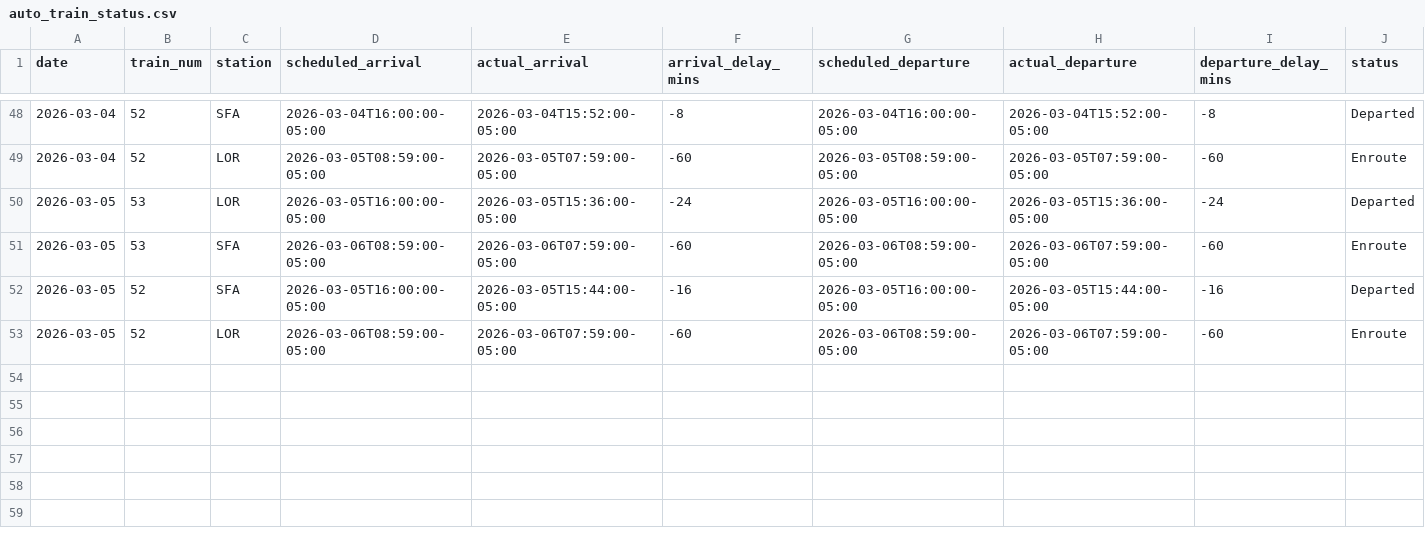
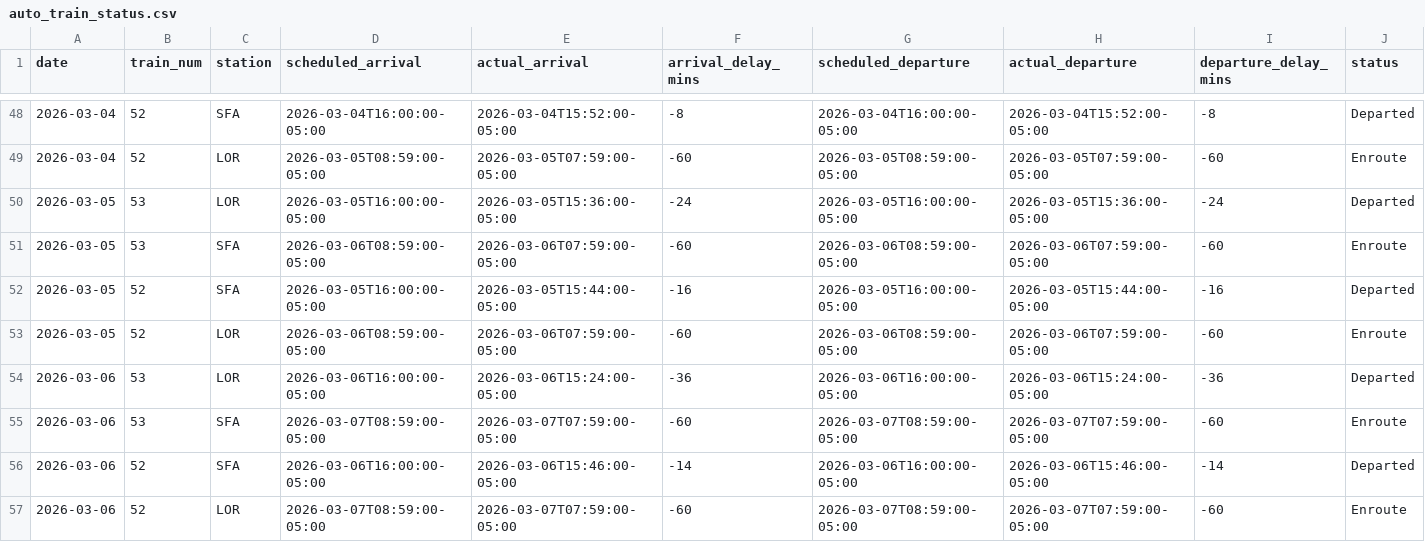
Before and after one commit to wonky4556/amtrak-auto-train-status, a CSV file: auto_train_status.csv, drawn as a sheet; only a part is shown, gaps mark what is left out; rows hold the shown columns only; the diff names each change by its address in the sheet, - before the commit and + after, or states it on an @@ line.

```diff
--- a/auto_train_status.csv
+++ b/auto_train_status.csv
+row 54: 2026-03-06 | 53 | LOR | 2026-03-06T16:00:00-05:00 | 2026-03-06T15:24:00-05:00 | -36 | 2026-03-06T16:00:00-05:00 | 2026-03-06T15:24:00-05:00 | -36 | Departed
+row 55: 2026-03-06 | 53 | SFA | 2026-03-07T08:59:00-05:00 | 2026-03-07T07:59:00-05:00 | -60 | 2026-03-07T08:59:00-05:00 | 2026-03-07T07:59:00-05:00 | -60 | Enroute
+row 56: 2026-03-06 | 52 | SFA | 2026-03-06T16:00:00-05:00 | 2026-03-06T15:46:00-05:00 | -14 | 2026-03-06T16:00:00-05:00 | 2026-03-06T15:46:00-05:00 | -14 | Departed
+row 57: 2026-03-06 | 52 | LOR | 2026-03-07T08:59:00-05:00 | 2026-03-07T07:59:00-05:00 | -60 | 2026-03-07T08:59:00-05:00 | 2026-03-07T07:59:00-05:00 | -60 | Enroute
```
